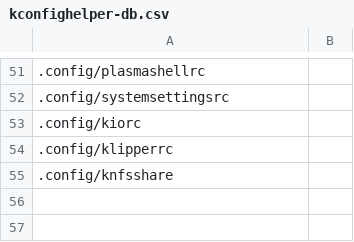
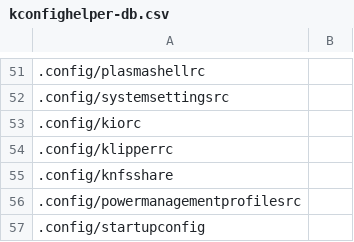
Before and after one commit to rdbeni0/kconfighelper, a CSV file: kconfighelper-db.csv, drawn as a sheet; only a part is shown, gaps mark what is left out; the diff names each change by its address in the sheet, - before the commit and + after, or states it on an @@ line.

Commit message:
DATE: 2023-07-30

```diff
--- a/kconfighelper-db.csv
+++ b/kconfighelper-db.csv
+row 56: .config/powermanagementprofilesrc
+row 57: .config/startupconfig
```
